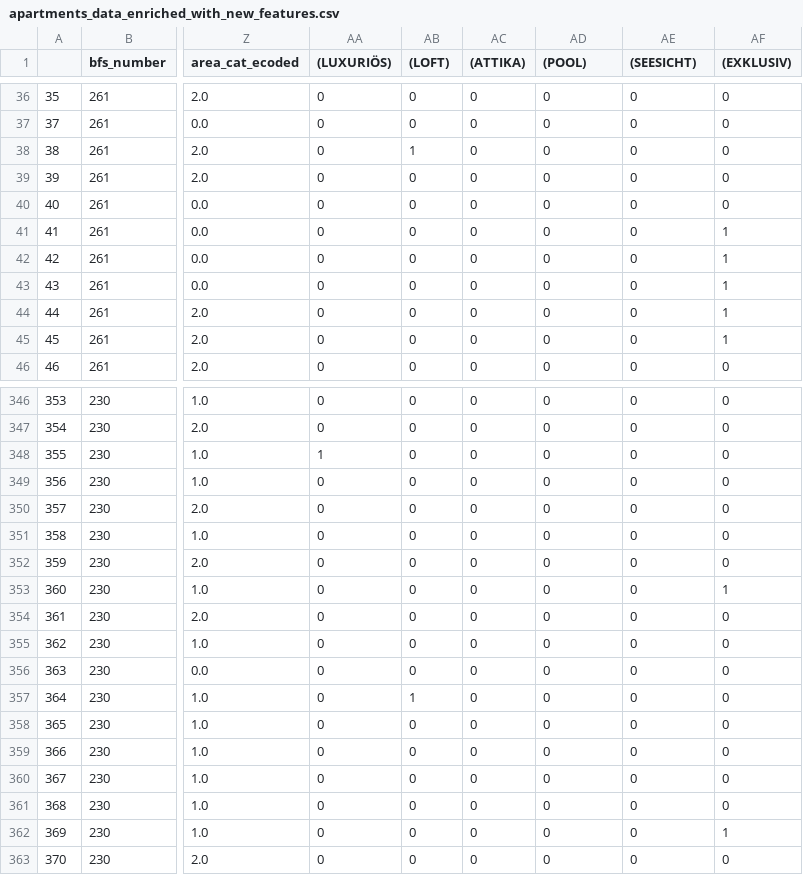
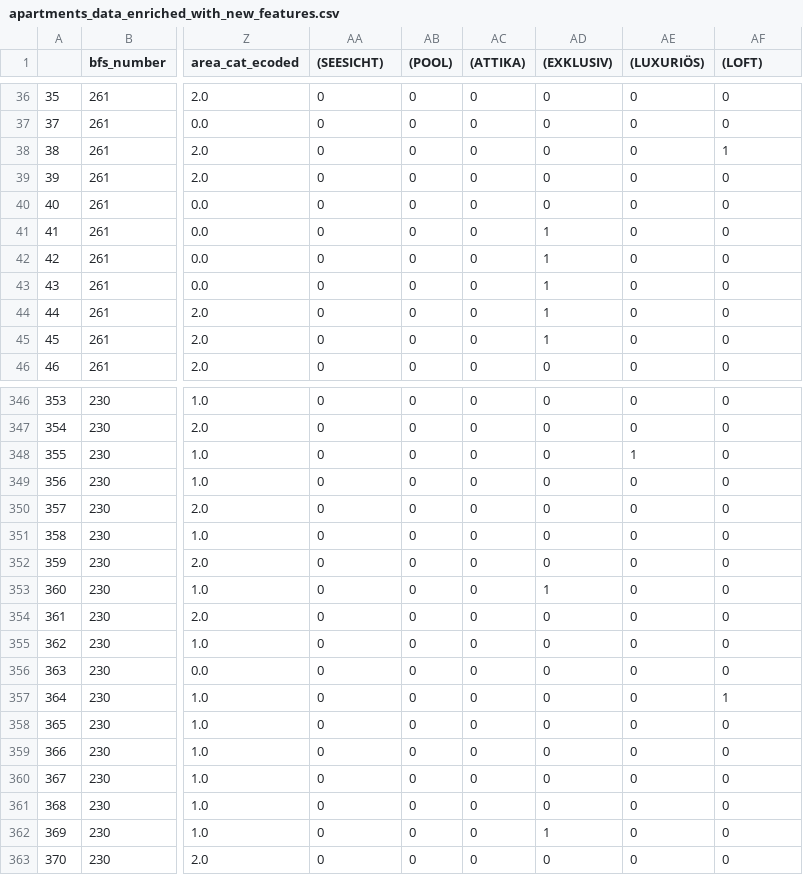
Before and after one commit to alimoh02/ai-applications-fs25, a CSV file: week2/apartments_data_enriched_with_new_features.csv, drawn as a sheet; only a part is shown, gaps mark what is left out; the diff covers the shown part only; the diff names each change by its address in the sheet, - before the commit and + after, or states it on an @@ line.

```diff
--- a/week2/apartments_data_enriched_with_new_features.csv
+++ b/week2/apartments_data_enriched_with_new_features.csv
-AA1: (LUXURIÖS)
+AA1: (SEESICHT)
-AB1: (LOFT)
+AB1: (POOL)
-AD1: (POOL)
+AD1: (EXKLUSIV)
-AE1: (SEESICHT)
+AE1: (LUXURIÖS)
-AF1: (EXKLUSIV)
+AF1: (LOFT)
-AB38 ((POOL)): 1
+AB38 ((POOL)): 0
-AF38 ((LOFT)): 0
+AF38 ((LOFT)): 1
-AD41:AD45 ((EXKLUSIV)): 0
+AD41:AD45 ((EXKLUSIV)): 1
-AF41:AF45 ((LOFT)): 1
+AF41:AF45 ((LOFT)): 0
-AA348 ((SEESICHT)): 1
+AA348 ((SEESICHT)): 0
-AE348 ((LUXURIÖS)): 0
+AE348 ((LUXURIÖS)): 1
-AD353 ((EXKLUSIV)): 0
+AD353 ((EXKLUSIV)): 1
-AF353 ((LOFT)): 1
+AF353 ((LOFT)): 0
-AB357 ((POOL)): 1
+AB357 ((POOL)): 0
-AF357 ((LOFT)): 0
+AF357 ((LOFT)): 1
-AD362 ((EXKLUSIV)): 0
+AD362 ((EXKLUSIV)): 1
-AF362 ((LOFT)): 1
+AF362 ((LOFT)): 0
```
Also changed, not shown: 74 edited cells elsewhere in this file, 6 other files.
